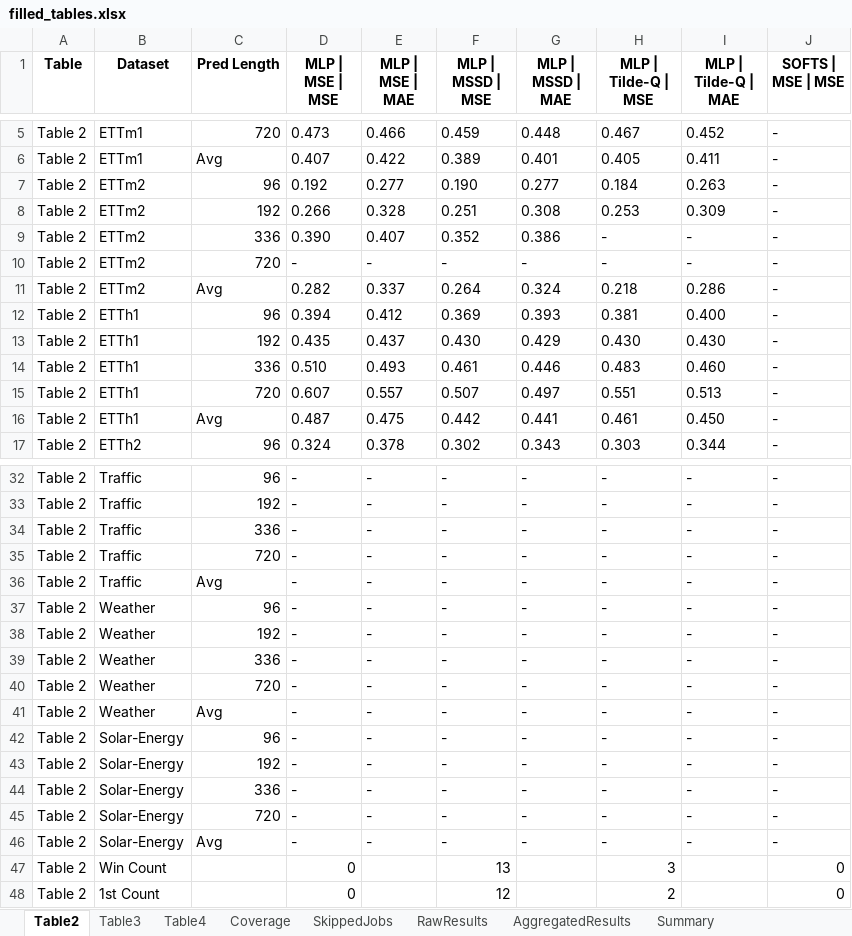
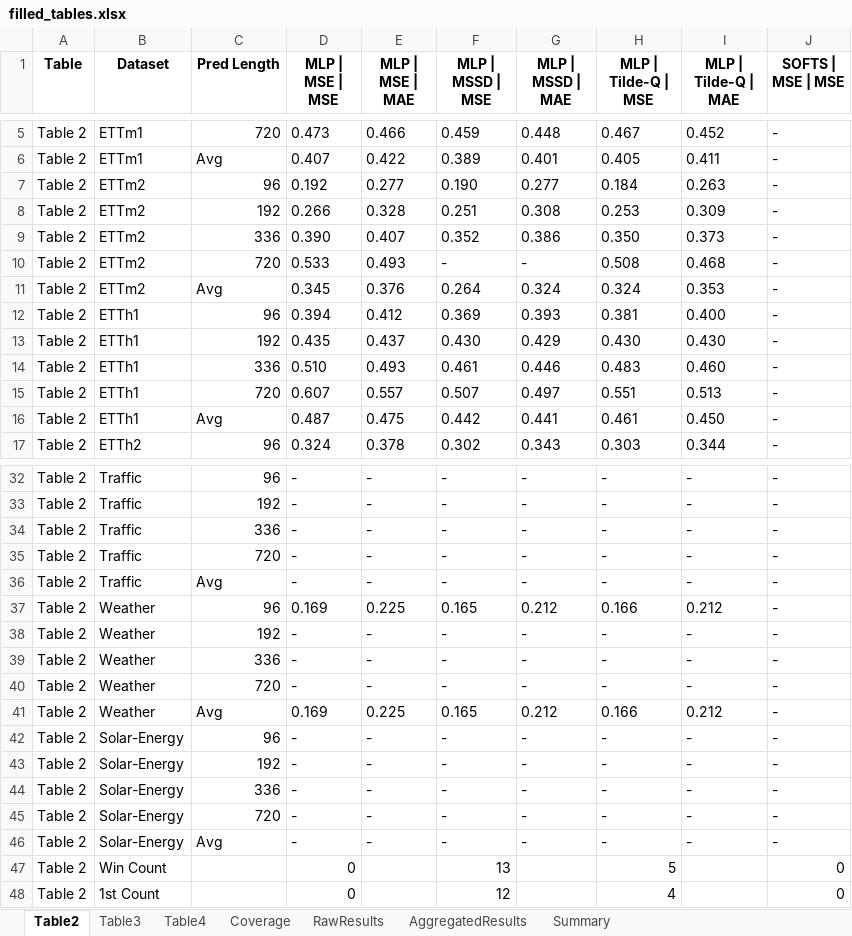
Before and after one commit to srikara-V/Hierarchical-NURBS-Inspired-Multi-Domain-Loss-for-Training-Deep-Time-Series-Forecasting-Models, an Excel workbook: tables/filled_tables.xlsx, sheet Table2, drawn as a sheet; only a part is shown, gaps mark what is left out; values as stored, in another font and other column widths than the file's, no borders; the diff names each change by its address in the sheet, - before the commit and + after, or states it on an @@ line.

```diff
--- a/tables/filled_tables.xlsx (sheet Table2)
+++ b/tables/filled_tables.xlsx (sheet Table2)
-sheet tab: SkippedJobs
-H9 (MLP | Tilde-Q | MSE): -
+H9 (MLP | Tilde-Q | MSE): 0.350
-I9 (MLP | Tilde-Q | MAE): -
+I9 (MLP | Tilde-Q | MAE): 0.373
-D10 (MLP | MSE | MSE): -
+D10 (MLP | MSE | MSE): 0.533
-E10 (MLP | MSE | MAE): -
+E10 (MLP | MSE | MAE): 0.493
-H10 (MLP | Tilde-Q | MSE): -
+H10 (MLP | Tilde-Q | MSE): 0.508
-I10 (MLP | Tilde-Q | MAE): -
+I10 (MLP | Tilde-Q | MAE): 0.468
-D11 (MLP | MSE | MSE): 0.282
+D11 (MLP | MSE | MSE): 0.345
-E11 (MLP | MSE | MAE): 0.337
+E11 (MLP | MSE | MAE): 0.376
-H11 (MLP | Tilde-Q | MSE): 0.218
+H11 (MLP | Tilde-Q | MSE): 0.324
-I11 (MLP | Tilde-Q | MAE): 0.286
+I11 (MLP | Tilde-Q | MAE): 0.353
-D37 (MLP | MSE | MSE): -
+D37 (MLP | MSE | MSE): 0.169
-E37 (MLP | MSE | MAE): -
+E37 (MLP | MSE | MAE): 0.225
-F37 (MLP | MSSD | MSE): -
+F37 (MLP | MSSD | MSE): 0.165
-G37 (MLP | MSSD | MAE): -
+G37 (MLP | MSSD | MAE): 0.212
-H37 (MLP | Tilde-Q | MSE): -
+H37 (MLP | Tilde-Q | MSE): 0.166
-I37 (MLP | Tilde-Q | MAE): -
+I37 (MLP | Tilde-Q | MAE): 0.212
-D41 (MLP | MSE | MSE): -
+D41 (MLP | MSE | MSE): 0.169
-E41 (MLP | MSE | MAE): -
+E41 (MLP | MSE | MAE): 0.225
-F41 (MLP | MSSD | MSE): -
+F41 (MLP | MSSD | MSE): 0.165
-G41 (MLP | MSSD | MAE): -
+G41 (MLP | MSSD | MAE): 0.212
-H41 (MLP | Tilde-Q | MSE): -
+H41 (MLP | Tilde-Q | MSE): 0.166
-I41 (MLP | Tilde-Q | MAE): -
+I41 (MLP | Tilde-Q | MAE): 0.212
-H47 (MLP | Tilde-Q | MSE): 3
+H47 (MLP | Tilde-Q | MSE): 5
-H48 (MLP | Tilde-Q | MSE): 2
+H48 (MLP | Tilde-Q | MSE): 4
```
Also changed, not shown: sheet RawResults, sheet AggregatedResults, sheet Coverage, sheet Summary, 11 other files.
